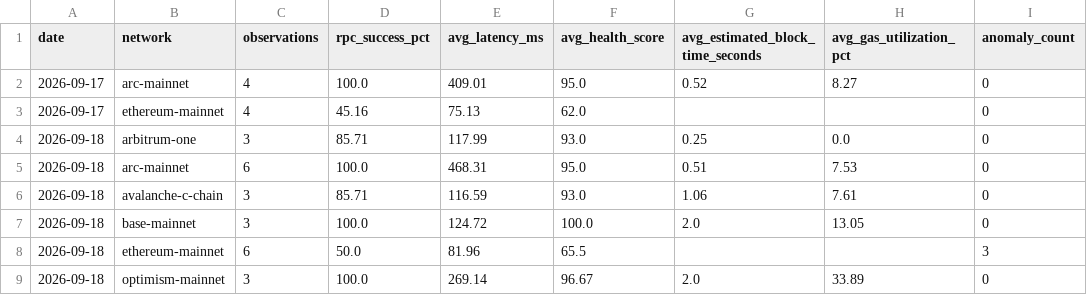
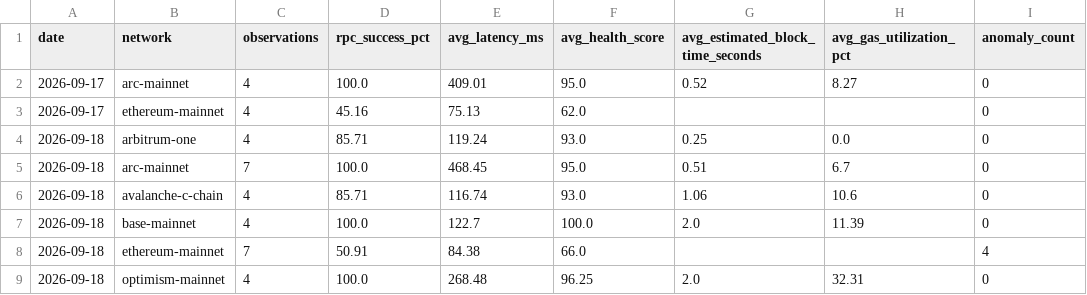
Before and after one commit to khenzarr/chain-observatory, a CSV file: metrics/daily-history.csv, drawn as a sheet.

Commit message:
obs(auto): sample six EVM networks 2026-09-18T21:48Z

```diff
--- a/metrics/daily-history.csv
+++ b/metrics/daily-history.csv
@@ -3,7 +3,7 @@ date,network,observations,rpc_success_pct,avg_latency_ms,avg_health_score,avg_es
 2026-09-17,ethereum-mainnet,4,45.16,75.13,62.0,,,0
-2026-09-18,arbitrum-one,3,85.71,117.99,93.0,0.25,0.0,0
-2026-09-18,arc-mainnet,6,100.0,468.31,95.0,0.51,7.53,0
-2026-09-18,avalanche-c-chain,3,85.71,116.59,93.0,1.06,7.61,0
-2026-09-18,base-mainnet,3,100.0,124.72,100.0,2.0,13.05,0
-2026-09-18,ethereum-mainnet,6,50.0,81.96,65.5,,,3
-2026-09-18,optimism-mainnet,3,100.0,269.14,96.67,2.0,33.89,0
+2026-09-18,arbitrum-one,4,85.71,119.24,93.0,0.25,0.0,0
+2026-09-18,arc-mainnet,7,100.0,468.45,95.0,0.51,6.7,0
+2026-09-18,avalanche-c-chain,4,85.71,116.74,93.0,1.06,10.6,0
+2026-09-18,base-mainnet,4,100.0,122.7,100.0,2.0,11.39,0
+2026-09-18,ethereum-mainnet,7,50.91,84.38,66.0,,,4
+2026-09-18,optimism-mainnet,4,100.0,268.48,96.25,2.0,32.31,0
```
Also changed, not shown: 6 other files.
